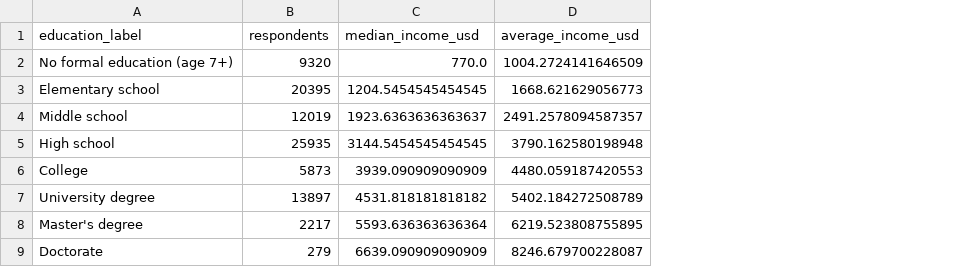
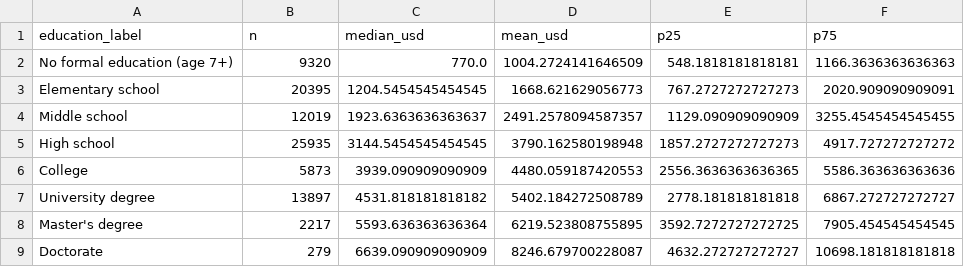
Before and after one commit to TorradoSantiago/korea_income-welfare, a CSV file: outputs/tables/education_income_summary.csv, drawn as a sheet; the diff names each change by its address in the sheet, - before the commit and + after, or states it on an @@ line.

```diff
--- a/outputs/tables/education_income_summary.csv
+++ b/outputs/tables/education_income_summary.csv
+column E (p25), rows 2-9: 548.1818181818181 | 767.2727272727273 | 1129.090909090909 | 1857.2727272727273 | 2556.3636363636365 | 2778.181818181818 | 3592.7272727272725 | 4632.272727272727
+column F (p75), rows 2-9: 1166.3636363636363 | 2020.909090909091 | 3255.4545454545455 | 4917.727272727272 | 5586.363636363636 | 6867.272727272727 | 7905.454545454545 | 10698.181818181818
-B1: respondents
+B1: n
-C1: median_income_usd
+C1: median_usd
-D1: average_income_usd
+D1: mean_usd
```
Also changed, not shown: outputs/tables/econometric_diagnostics.csv, outputs/tables/feature_importance.csv, 28 other files.
